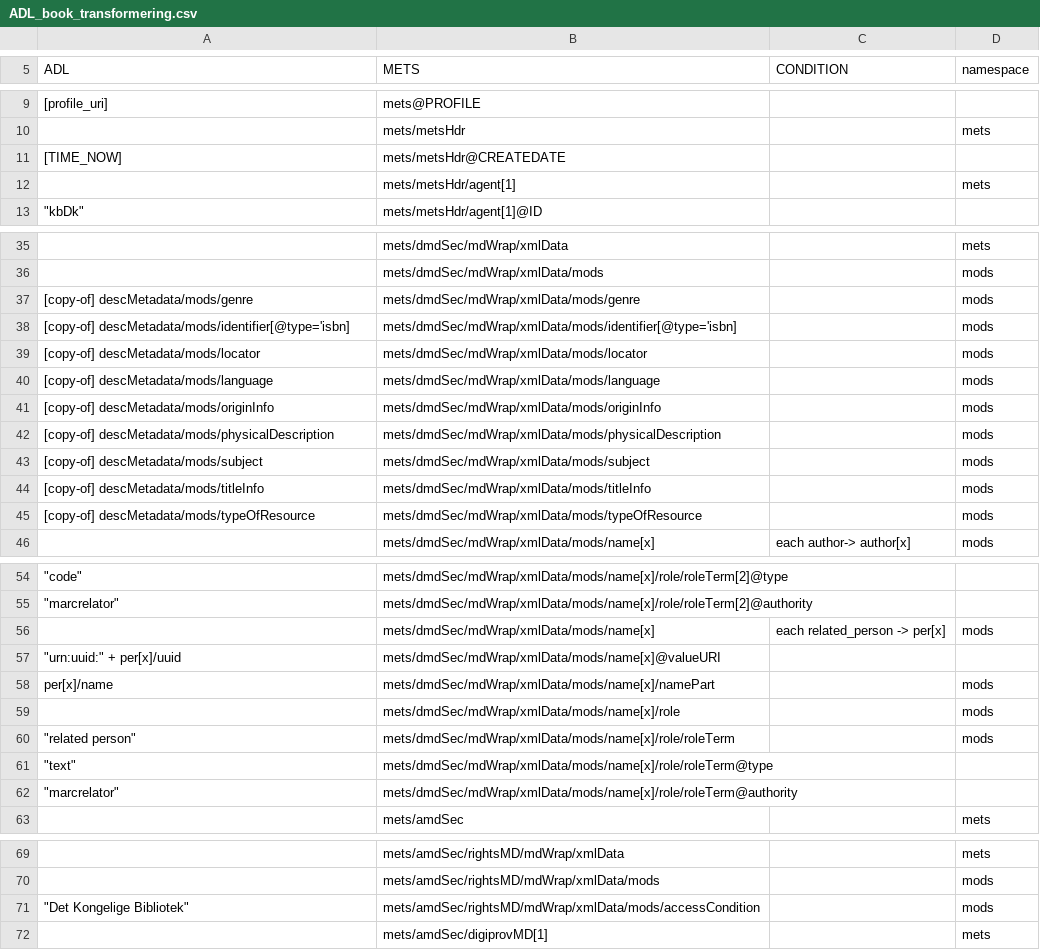
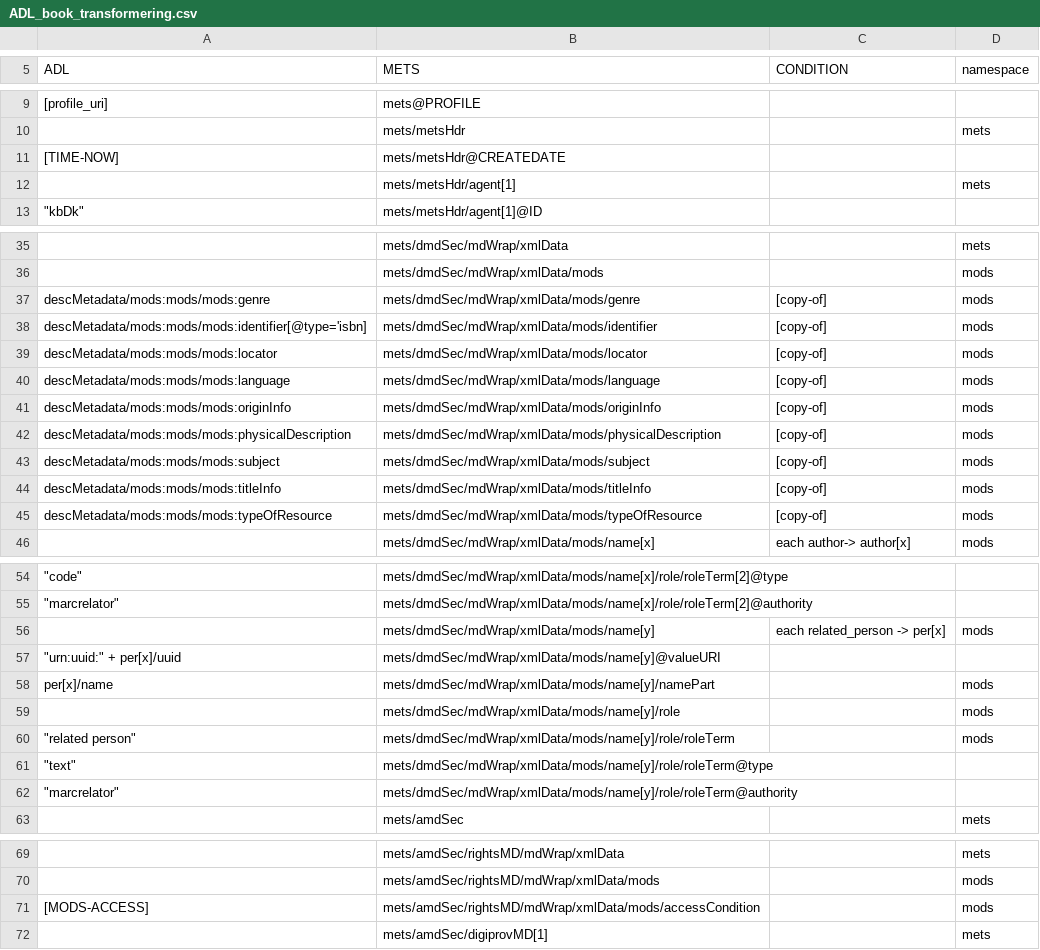
Before and after one commit to kb-dk/Yggdrasil, a CSV file: src/main/resources/doc/ADL_book_transformering.csv, drawn as a sheet; only a part is shown, gaps mark what is left out; the diff covers the shown part only; the diff names each change by its address in the sheet, - before the commit and + after, or states it on an @@ line.

```diff
--- a/src/main/resources/doc/ADL_book_transformering.csv
+++ b/src/main/resources/doc/ADL_book_transformering.csv
-A11 (ADL): [TIME_NOW]
+A11 (ADL): [TIME-NOW]
-A37 (ADL): [copy-of] descMetadata/mods/genre
+A37 (ADL): descMetadata/mods:mods/mods:genre
-C37:C45 (CONDITION): (empty)
+C37:C45 (CONDITION): [copy-of]
-A38 (ADL): [copy-of] descMetadata/mods/identifier[@type='isbn]
+A38 (ADL): descMetadata/mods:mods/mods:identifier[@type='isbn]
-B38 (METS): mets/dmdSec/mdWrap/xmlData/mods/identifier[@type='isbn]
+B38 (METS): mets/dmdSec/mdWrap/xmlData/mods/identifier
-A39 (ADL): [copy-of] descMetadata/mods/locator
+A39 (ADL): descMetadata/mods:mods/mods:locator
-A40 (ADL): [copy-of] descMetadata/mods/language
+A40 (ADL): descMetadata/mods:mods/mods:language
-A41 (ADL): [copy-of] descMetadata/mods/originInfo
+A41 (ADL): descMetadata/mods:mods/mods:originInfo
-A42 (ADL): [copy-of] descMetadata/mods/physicalDescription
+A42 (ADL): descMetadata/mods:mods/mods:physicalDescription
-A43 (ADL): [copy-of] descMetadata/mods/subject
+A43 (ADL): descMetadata/mods:mods/mods:subject
-A44 (ADL): [copy-of] descMetadata/mods/titleInfo
+A44 (ADL): descMetadata/mods:mods/mods:titleInfo
-A45 (ADL): [copy-of] descMetadata/mods/typeOfResource
+A45 (ADL): descMetadata/mods:mods/mods:typeOfResource
-B56 (METS): mets/dmdSec/mdWrap/xmlData/mods/name[x]
+B56 (METS): mets/dmdSec/mdWrap/xmlData/mods/name[y]
-B57 (METS): mets/dmdSec/mdWrap/xmlData/mods/name[x]@valueURI
+B57 (METS): mets/dmdSec/mdWrap/xmlData/mods/name[y]@valueURI
-B58 (METS): mets/dmdSec/mdWrap/xmlData/mods/name[x]/namePart
+B58 (METS): mets/dmdSec/mdWrap/xmlData/mods/name[y]/namePart
-B59 (METS): mets/dmdSec/mdWrap/xmlData/mods/name[x]/role
+B59 (METS): mets/dmdSec/mdWrap/xmlData/mods/name[y]/role
-B60 (METS): mets/dmdSec/mdWrap/xmlData/mods/name[x]/role/roleTerm
+B60 (METS): mets/dmdSec/mdWrap/xmlData/mods/name[y]/role/roleTerm
-B61 (METS): mets/dmdSec/mdWrap/xmlData/mods/name[x]/role/roleTerm@type
+B61 (METS): mets/dmdSec/mdWrap/xmlData/mods/name[y]/role/roleTerm@type
-B62 (METS): mets/dmdSec/mdWrap/xmlData/mods/name[x]/role/roleTerm@authority
+B62 (METS): mets/dmdSec/mdWrap/xmlData/mods/name[y]/role/roleTerm@authority
-A71 (ADL): "Det Kongelige Bibliotek"
+A71 (ADL): [MODS-ACCESS]
```
Also changed, not shown: 3 edited cells elsewhere in this file, 6 other files.
